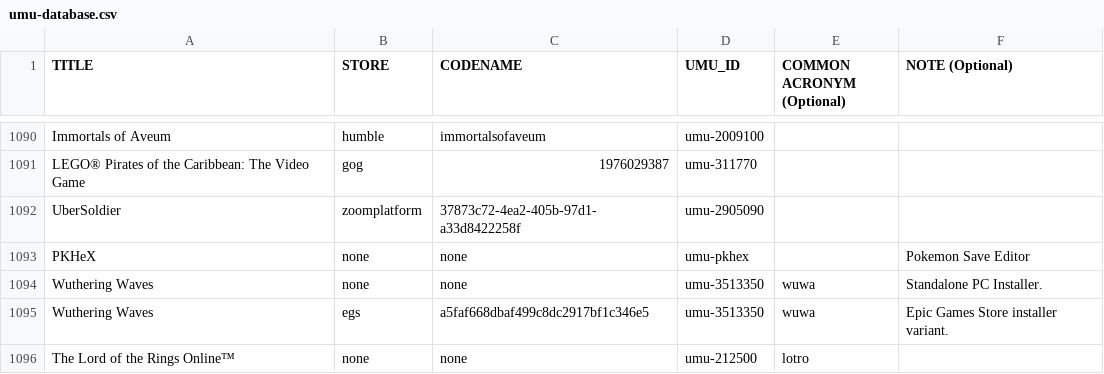
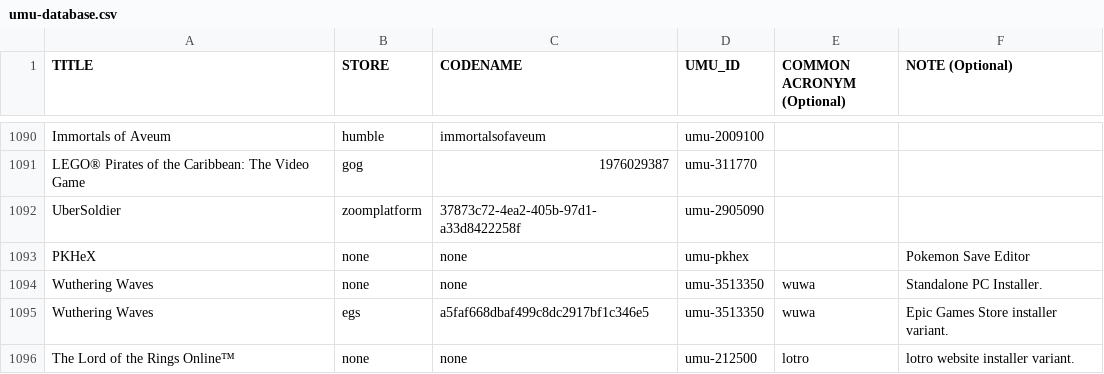
Before and after one commit to Open-Wine-Components/umu-database, a CSV file: umu-database.csv, drawn as a sheet; only a part is shown, gaps mark what is left out.

Commit message:
add installer description for lotro

```diff
--- a/umu-database.csv
+++ b/umu-database.csv
@@ -1095,2 +1095,2 @@ Wuthering Waves,none,none,umu-3513350,wuwa,Standalone PC Installer.
 Wuthering Waves,egs,a5faf668dbaf499c8dc2917bf1c346e5,umu-3513350,wuwa,Epic Games Store installer variant.
-The Lord of the Rings Online™,none,none,umu-212500,lotro,
+The Lord of the Rings Online™,none,none,umu-212500,lotro,lotro website installer variant.
```
